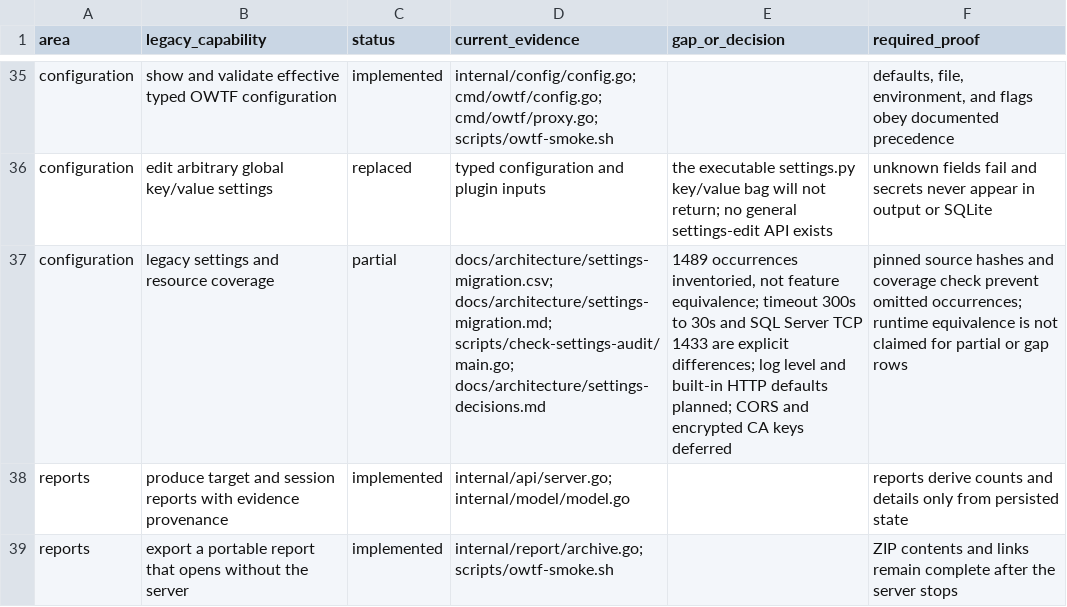
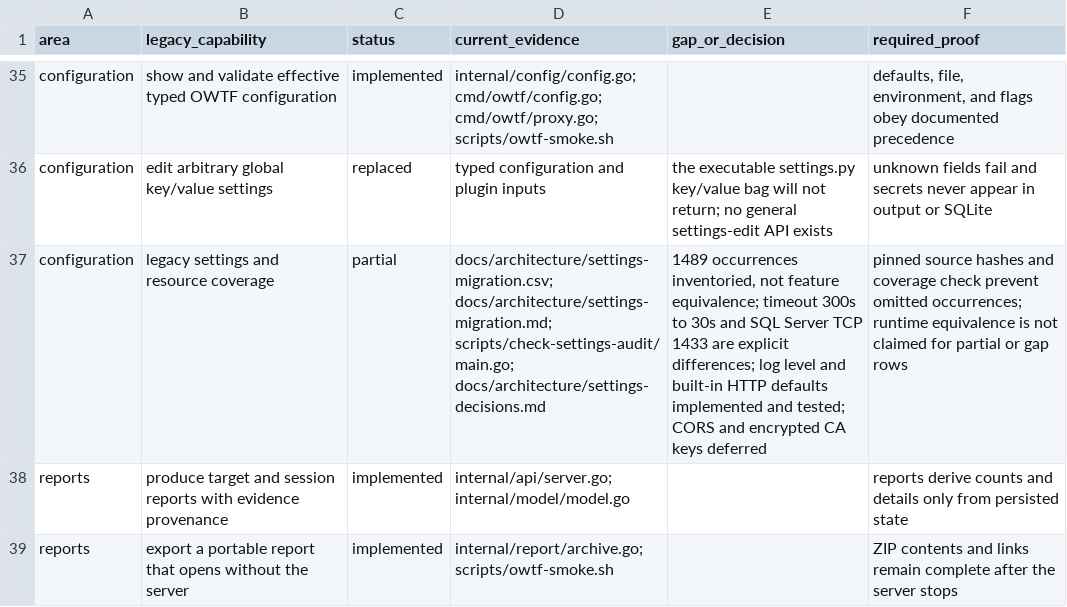
Before and after one commit to owtf/owtf, a CSV file: docs/architecture/feature-parity.csv, drawn as a sheet; only a part is shown, gaps mark what is left out.

```diff
--- a/docs/architecture/feature-parity.csv
+++ b/docs/architecture/feature-parity.csv
@@ -36,3 +36,3 @@ configuration,"show and validate effective typed OWTF configuration",implemented
 configuration,"edit arbitrary global key/value settings",replaced,"typed configuration and plugin inputs","the executable settings.py key/value bag will not return; no general settings-edit API exists","unknown fields fail and secrets never appear in output or SQLite"
-configuration,legacy settings and resource coverage,partial,docs/architecture/settings-migration.csv; docs/architecture/settings-migration.md; scripts/check-settings-audit/main.go; docs/architecture/settings-decisions.md,"1489 occurrences inventoried, not feature equivalence; timeout 300s to 30s and SQL Server TCP 1433 are explicit differences; log level and built-in HTTP defaults planned; CORS and encrypted CA keys deferred",pinned source hashes and coverage check prevent omitted occurrences; runtime equivalence is not claimed for partial or gap rows
+configuration,legacy settings and resource coverage,partial,docs/architecture/settings-migration.csv; docs/architecture/settings-migration.md; scripts/check-settings-audit/main.go; docs/architecture/settings-decisions.md,"1489 occurrences inventoried, not feature equivalence; timeout 300s to 30s and SQL Server TCP 1433 are explicit differences; log level and built-in HTTP defaults implemented and tested; CORS and encrypted CA keys deferred",pinned source hashes and coverage check prevent omitted occurrences; runtime equivalence is not claimed for partial or gap rows
 reports,"produce target and session reports with evidence provenance",implemented,"internal/api/server.go; internal/model/model.go","","reports derive counts and details only from persisted state"
```
Also changed, not shown: docs/architecture/settings-migration.csv, 17 other files.
